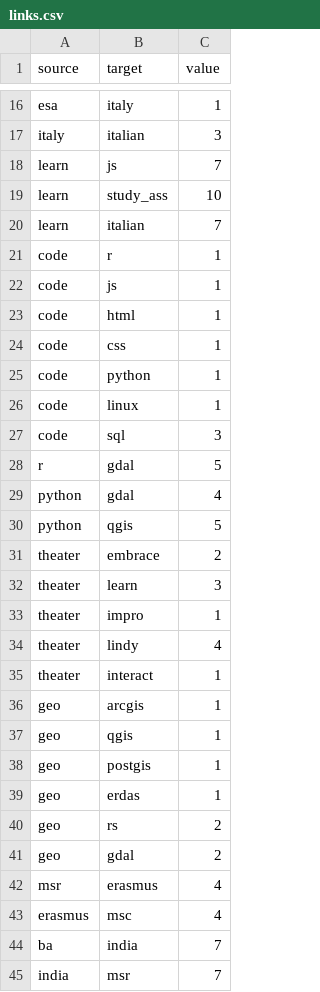
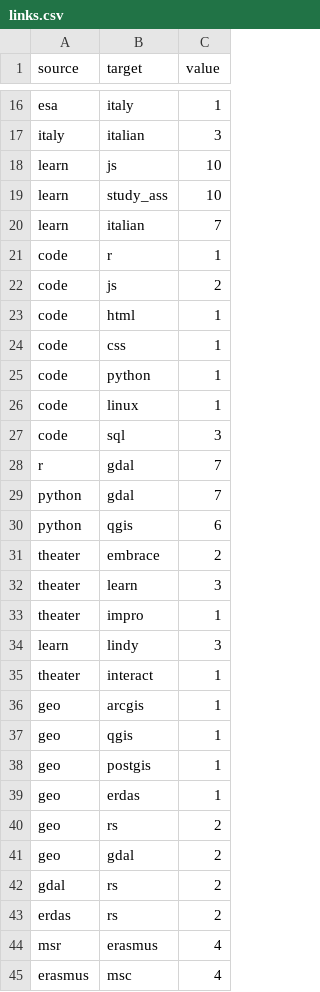
Before and after one commit to johanez/d3graph, a CSV file: data/links.csv, drawn as a sheet; only a part is shown, gaps mark what is left out; the shorter side is filled out with more unchanged rows.

```diff
--- a/data/links.csv
+++ b/data/links.csv
@@ -17,3 +17,3 @@ esa,italy,1
 italy,italian,3
-learn,js,7
+learn,js,10
 learn,study_ass,10
@@ -21,3 +21,3 @@ learn,italian,7
 code,r,1
-code,js,1
+code,js,2
 code,html,1
@@ -27,5 +27,5 @@ code,linux,1
 code,sql,3
-r,gdal,5
-python,gdal,4
-python,qgis,5
+r,gdal,7
+python,gdal,7
+python,qgis,6
 theater,embrace,2
@@ -33,3 +33,3 @@ theater,learn,3
 theater,impro,1
-theater,lindy,4
+learn,lindy,3
 theater,interact,1
@@ -41,2 +41,4 @@ geo,rs,2
 geo,gdal,2
+gdal,rs,2
+erdas,rs,2
 msr,erasmus,4
```
Also changed, not shown: data/nodes1.csv, 2 other files.
